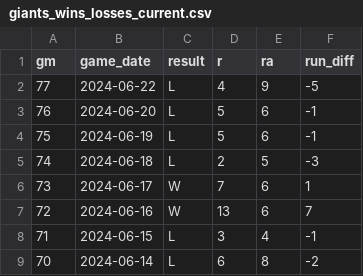
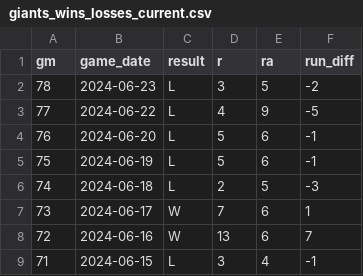
Before and after one commit to wilkens/giants, a CSV file: data/standings/giants_wins_losses_current.csv, drawn as a sheet; only a part is shown; the shorter side is filled out with more unchanged rows.

```diff
--- a/data/standings/giants_wins_losses_current.csv
+++ b/data/standings/giants_wins_losses_current.csv
@@ -1,2 +1,3 @@
 gm,game_date,result,r,ra,run_diff
+78,2024-06-23,L,3,5,-2
 77,2024-06-22,L,4,9,-5
```
Also changed, not shown: data/pitching/giants_pitching_totals_current.csv, data/standings/giants_season_outcomes.csv, 17 other files.
